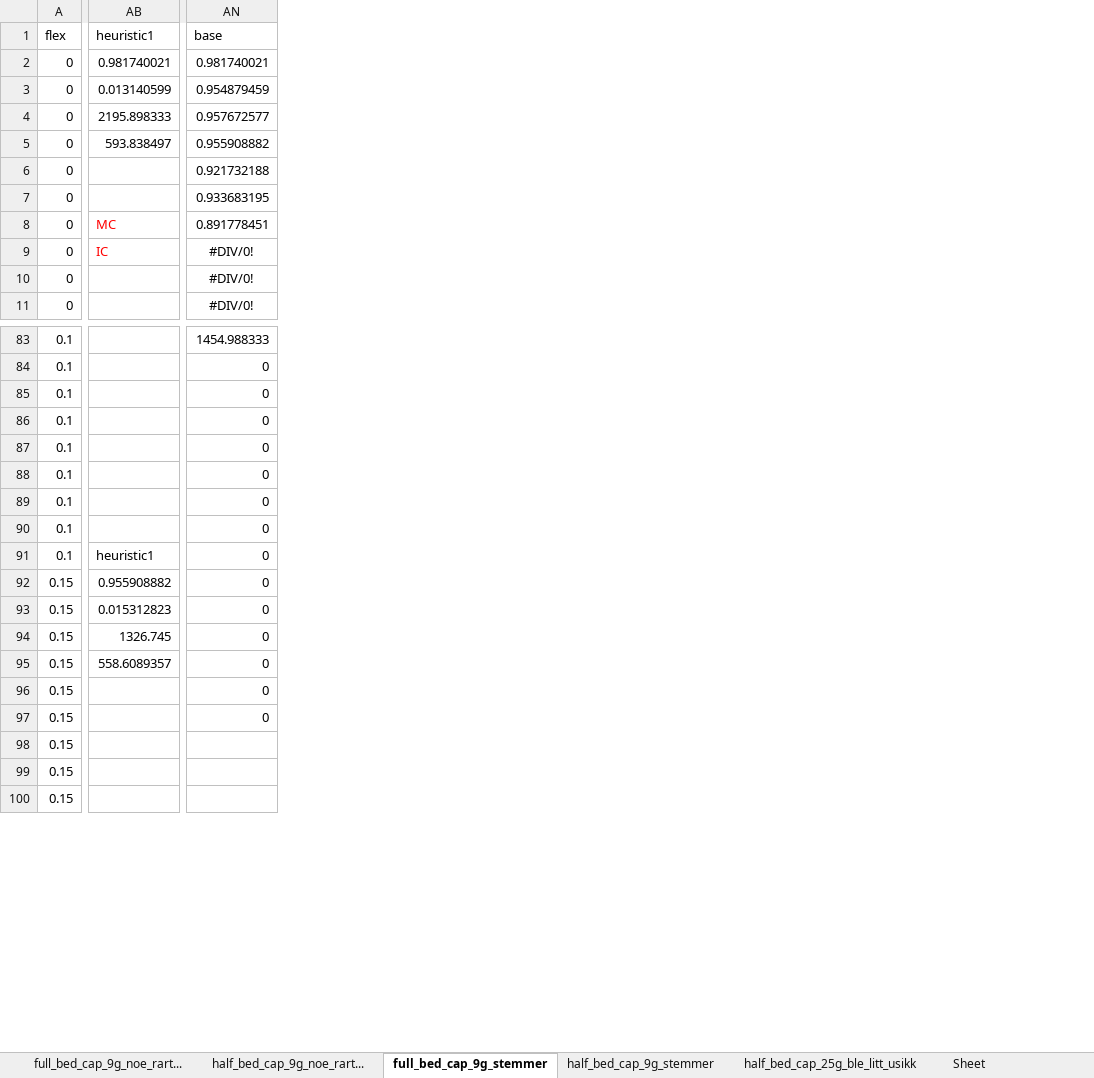
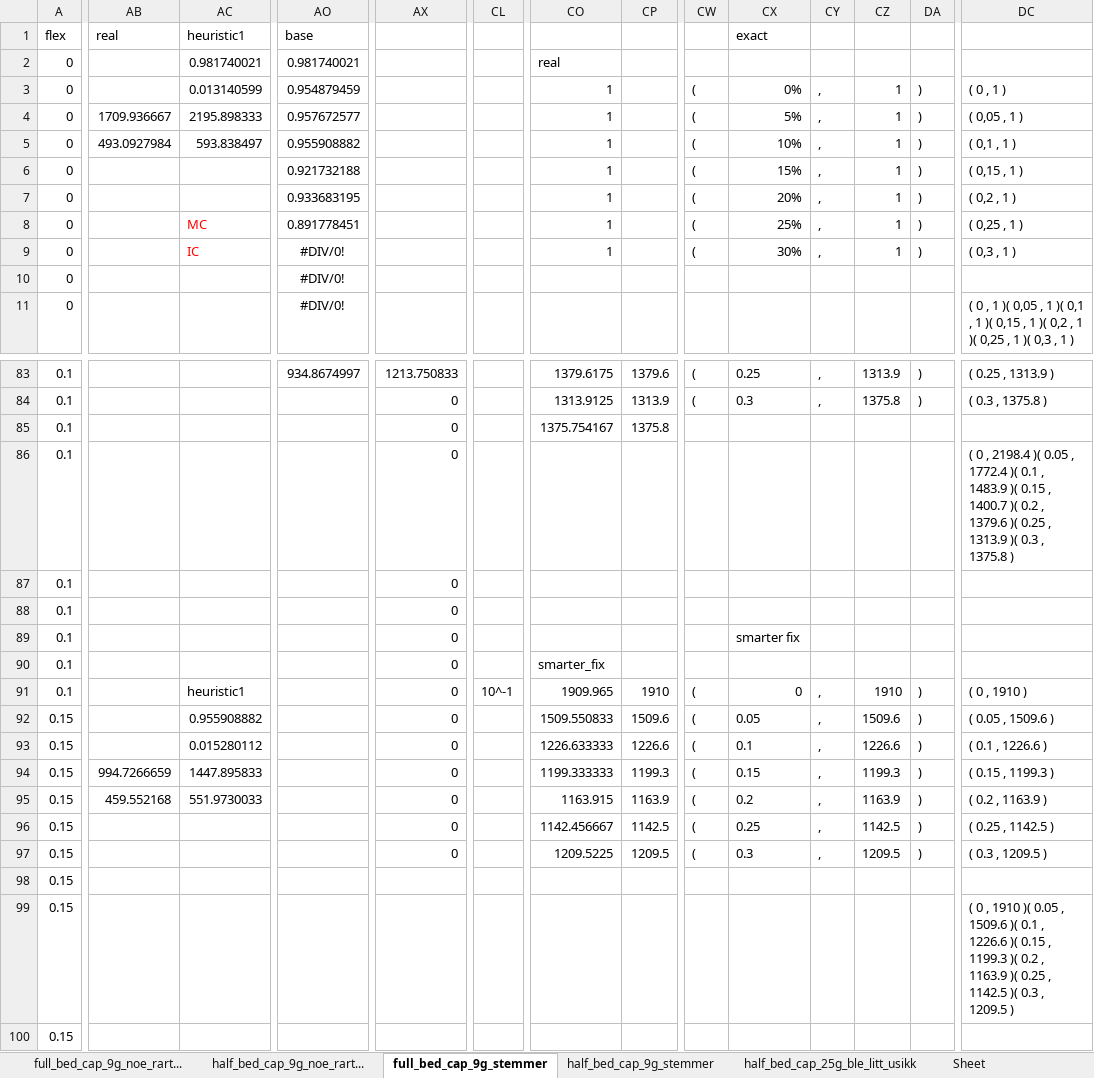
Before and after one commit to KatarinaVdP/master2022, an Excel workbook: input_output/saved_results/test_heuristics_9_groups_10_scen.xlsx, sheet full_bed_cap_9g_stemmer, drawn as a sheet; only a part is shown, gaps mark what is left out; values as stored, in another font and other column widths than the file's, no borders; charts and pictures not drawn; addresses are those after the commit; the diff covers the shown part only; the diff names each change by its address in the sheet, - before the commit and + after, or states it on an @@ line.

```diff
--- a/input_output/saved_results/test_heuristics_9_groups_10_scen.xlsx (sheet full_bed_cap_9g_stemmer)
+++ b/input_output/saved_results/test_heuristics_9_groups_10_scen.xlsx (sheet full_bed_cap_9g_stemmer)
+column AB, rows 1-5: real |  |  | 1709.936667 | 493.0927984; rows 94-95: 994.7266659 | 459.552168
+column AX, rows 83-97: 1213.750833 | 0 | 0 | 0 | 0 | 0 | 0 | 0 | 0 | 0 | 0 | 0 | 0 | 0 | 0
+column CL, row 91: 10^-1
+column CO, rows 2-9: real | 1 | 1 | 1 | 1 | 1 | 1 | 1; rows 83-97: 1379.6175 | 1313.9125 | 1375.754167 |  |  |  |  | smarter_fix | 1909.965 | 1509.550833 | 1226.633333 | 1199.333333 | 1163.915 | 1142.456667 | 1209.5225
+column CP, rows 83-97: 1379.6 | 1313.9 | 1375.8 |  |  |  |  |  | 1910 | 1509.6 | 1226.6 | 1199.3 | 1163.9 | 1142.5 | 1209.5
+column CW, rows 3-9: all (; rows 83-97: ( | ( |  |  |  |  |  |  | ( | ( | ( | ( | ( | ( | (
+column CX, rows 1-9: exact |  | 0% | 5% | 10% | 15% | 20% | 25% | 30%; rows 83-97: 0.25 | 0.3 |  |  |  |  | smarter fix |  | 0 | 0.05 | 0.1 | 0.15 | 0.2 | 0.25 | 0.3
+column CY, rows 3-9: all ,; rows 83-97: , | , |  |  |  |  |  |  | , | , | , | , | , | , | ,
+column CZ, rows 3-9: all 1; rows 83-97: 1313.9 | 1375.8 |  |  |  |  |  |  | 1910 | 1509.6 | 1226.6 | 1199.3 | 1163.9 | 1142.5 | 1209.5
+column DA, rows 3-9: all ); rows 83-97: ) | ) |  |  |  |  |  |  | ) | ) | ) | ) | ) | ) | )
+column DC, rows 3-11: ( 0 , 1 ) | ( 0,05 , 1 ) | ( 0,1 , 1 ) | ( 0,15 , 1 ) | ( 0,2 , 1 ) | ( 0,25 , 1 ) | ( 0,3 , 1 ) |  | ( 0 , 1 )( 0,05 , 1 )( 0,1 , 1 )( 0,15 , 1 )( 0,2 , 1 )( 0,25 , 1 )( 0,3 , 1 ); rows 83-99: ( 0.25 , 1313.9 ) | ( 0.3 , 1375.8 ) |  | ( 0 , 2198.4 )( 0.05 , 1772.4 )( 0.1 , 1483.9 )( 0.15 , 1400.7 )( 0.2 , 1379.6 )( 0.25 , 1313.9 )( 0.3 , 1375.8 ) |  |  |  |  | ( 0 , 1910 ) | ( 0.05 , 1509.6 ) | ( 0.1 , 1226.6 ) | ( 0.15 , 1199.3 ) | ( 0.2 , 1163.9 ) | ( 0.25 , 1142.5 ) | ( 0.3 , 1209.5 ) |  | ( 0 , 1910 )( 0.05 , 1509.6 )( 0.1 , 1226.6 )( 0.15 , 1199.3 )( 0.2 , 1163.9 )( 0.25 , 1142.5 )( 0.3 , 1209.5 )
-AO83: 1454.988333
+AO83: 934.8674997
-AO84:AO97: 0
+AO84:AO97: (empty)
-AC93: 0.015312823
+AC93: 0.015280112
-AC94: 1326.745
+AC94: 1447.895833
-AC95: 558.6089357
+AC95: 551.9730033
```
Also changed, not shown: 48 added columns and 61 edited cells elsewhere in this sheet, sheet half_bed_cap_9g_stemmer, formulas that keep their value, charts or pictures, input_output/saved_results/problem_size_analysis.xlsx, 4 other files.
